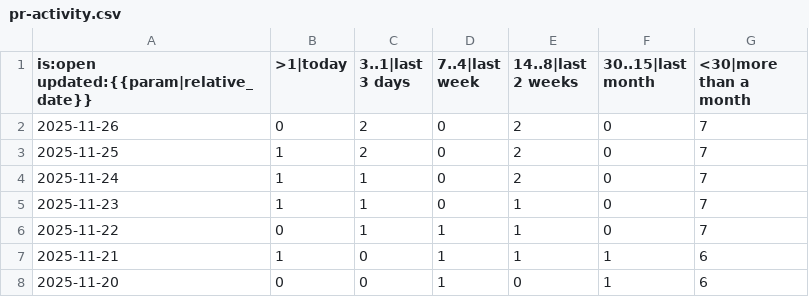
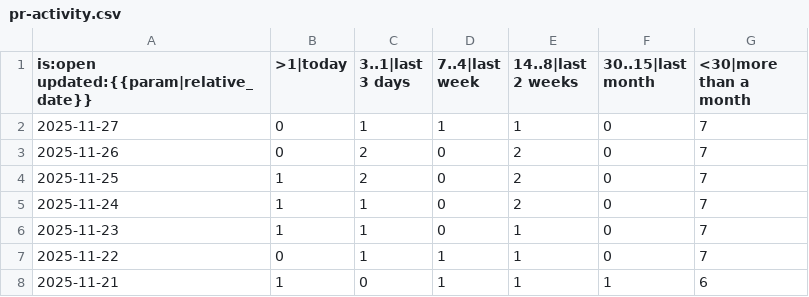
Before and after one commit to paulirish/lh-pr-tracking, a CSV file: data/GoogleChrome/lighthouse/pr-activity.csv, drawn as a sheet; only a part is shown; the shorter side is filled out with more unchanged rows; the diff names each change by its address in the sheet, - before the commit and + after, or states it on an @@ line.

```diff
--- a/data/GoogleChrome/lighthouse/pr-activity.csv
+++ b/data/GoogleChrome/lighthouse/pr-activity.csv
+row 2: 2025-11-27 | 0 | 1 | 1 | 1 | 0 | 7
```
Also changed, not shown: data/GoogleChrome/lighthouse/pr-age.csv, data/GoogleChrome/lighthouse/pr-status.csv.
